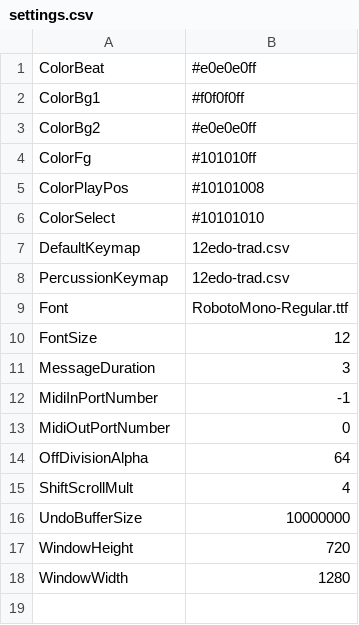
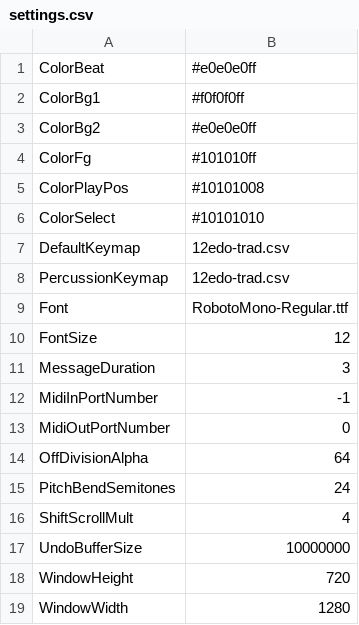
Before and after one commit to jangler/faunatone, a CSV file: faunatone/config/settings.csv, drawn as a sheet; the diff names each change by its address in the sheet, - before the commit and + after, or states it on an @@ line.

Commit message:
Add PitchBendSemitones setting (v0.5.0)

```diff
--- a/faunatone/config/settings.csv
+++ b/faunatone/config/settings.csv
+row 15: PitchBendSemitones | 24
```
Also changed, not shown: 5 other files.
